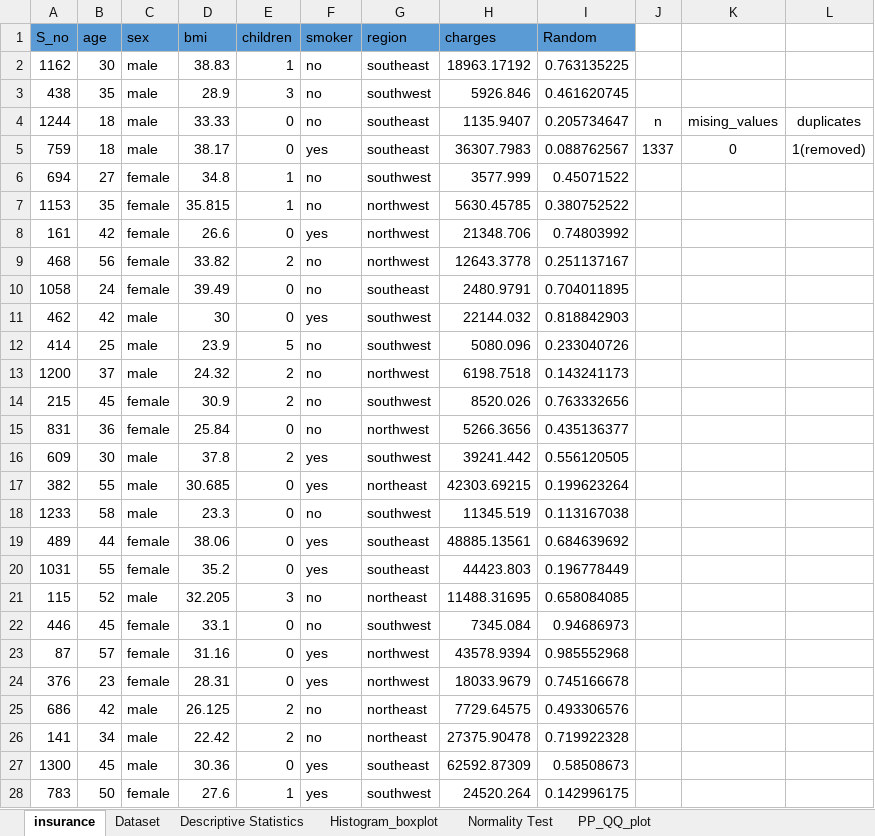
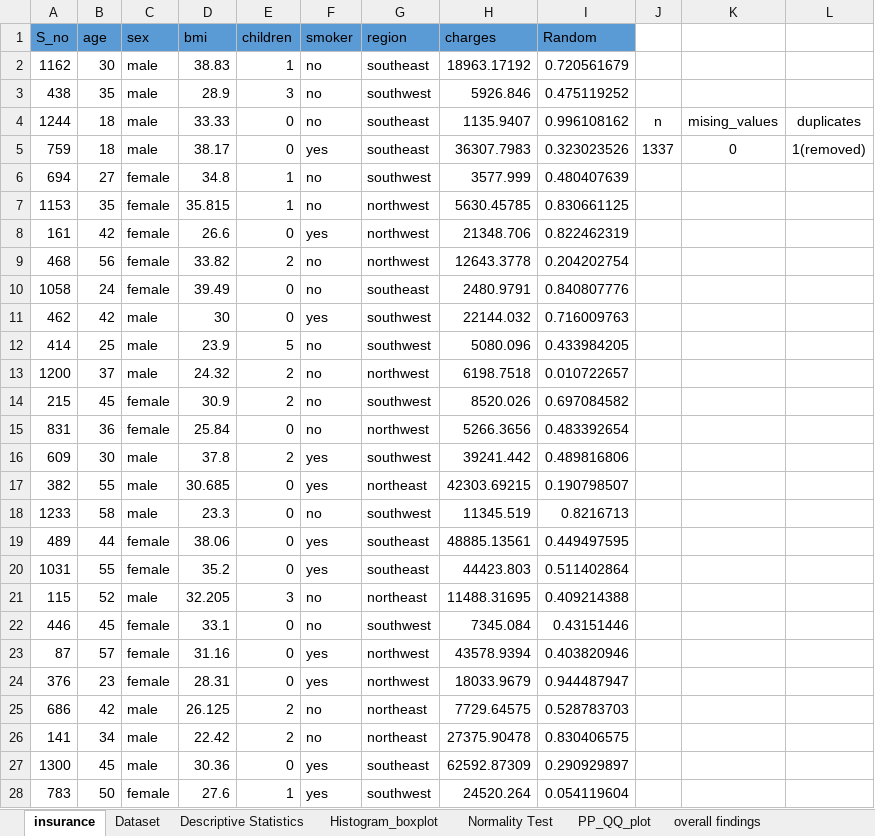
Before and after one commit to FarhanKhan1/MSAI_Work, an Excel workbook: Assignment_workbook.xlsx, sheet insurance, drawn as a sheet; only a part is shown; values as stored, in another font and other column widths than the file's, no borders; the diff covers the shown part only; the diff names each change by its address in the sheet, - before the commit and + after, or states it on an @@ line.

Commit message:
overall findings sheet

```diff
--- a/Assignment_workbook.xlsx (sheet insurance)
+++ b/Assignment_workbook.xlsx (sheet insurance)
+sheet tab: overall findings
-I2 (Random): 0.763135225
+I2 (Random): 0.720561679
-I3 (Random): 0.461620745
+I3 (Random): 0.475119252
-I4 (Random): 0.205734647
+I4 (Random): 0.996108162
-I5 (Random): 0.088762567
+I5 (Random): 0.323023526
-I6 (Random): 0.45071522
+I6 (Random): 0.480407639
-I7 (Random): 0.380752522
+I7 (Random): 0.830661125
-I8 (Random): 0.74803992
+I8 (Random): 0.822462319
-I9 (Random): 0.251137167
+I9 (Random): 0.204202754
-I10 (Random): 0.704011895
+I10 (Random): 0.840807776
-I11 (Random): 0.818842903
+I11 (Random): 0.716009763
-I12 (Random): 0.233040726
+I12 (Random): 0.433984205
-I13 (Random): 0.143241173
+I13 (Random): 0.010722657
-I14 (Random): 0.763332656
+I14 (Random): 0.697084582
-I15 (Random): 0.435136377
+I15 (Random): 0.483392654
-I16 (Random): 0.556120505
+I16 (Random): 0.489816806
-I17 (Random): 0.199623264
+I17 (Random): 0.190798507
-I18 (Random): 0.113167038
+I18 (Random): 0.8216713
-I19 (Random): 0.684639692
+I19 (Random): 0.449497595
-I20 (Random): 0.196778449
+I20 (Random): 0.511402864
-I21 (Random): 0.658084085
+I21 (Random): 0.409214388
-I22 (Random): 0.94686973
+I22 (Random): 0.43151446
-I23 (Random): 0.985552968
+I23 (Random): 0.403820946
-I24 (Random): 0.745166678
+I24 (Random): 0.944487947
-I25 (Random): 0.493306576
+I25 (Random): 0.528783703
-I26 (Random): 0.719922328
+I26 (Random): 0.830406575
-I27 (Random): 0.58508673
+I27 (Random): 0.290929897
-I28 (Random): 0.142996175
+I28 (Random): 0.054119604
```
Also changed, not shown: 1310 edited cells elsewhere in this sheet, sheet Dataset, charts or pictures.
